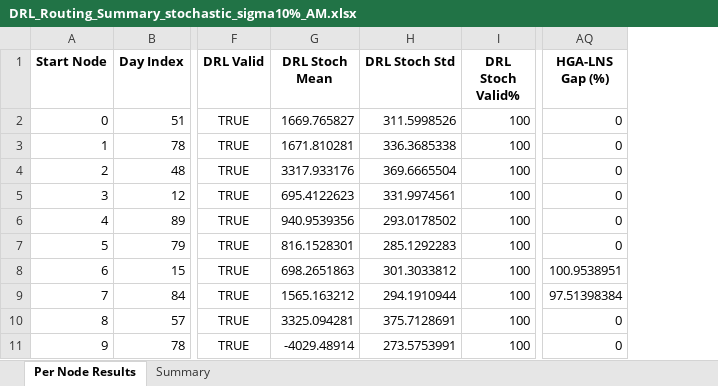
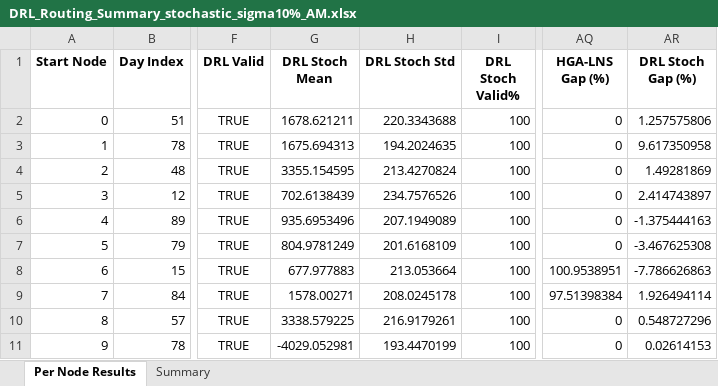
Before and after one commit to aptafur230701/Routing_Pricing_Model, an Excel workbook: DRL_Routing_Summary_stochastic_sigma10%_AM.xlsx, sheet Per Node Results, drawn as a sheet; only a part is shown, gaps mark what is left out; values as stored, in another font and other column widths than the file's, no borders; the diff names each change by its address in the sheet, - before the commit and + after, or states it on an @@ line.

```diff
--- a/DRL_Routing_Summary_stochastic_sigma10%_AM.xlsx (sheet Per Node Results)
+++ b/DRL_Routing_Summary_stochastic_sigma10%_AM.xlsx (sheet Per Node Results)
+column AR (DRL Stoch Gap (%)), rows 2-11: 1.257575806 | 9.617350958 | 1.49281869 | 2.414743897 | -1.375444163 | -3.467625308 | -7.786626863 | 1.926494114 | 0.548727296 | 0.02614153
-G2 (DRL Stoch Mean): 1669.765827
+G2 (DRL Stoch Mean): 1678.621211
-H2 (DRL Stoch Std): 311.5998526
+H2 (DRL Stoch Std): 220.3343688
-G3 (DRL Stoch Mean): 1671.810281
+G3 (DRL Stoch Mean): 1675.694313
-H3 (DRL Stoch Std): 336.3685338
+H3 (DRL Stoch Std): 194.2024635
-G4 (DRL Stoch Mean): 3317.933176
+G4 (DRL Stoch Mean): 3355.154595
-H4 (DRL Stoch Std): 369.6665504
+H4 (DRL Stoch Std): 213.4270824
-G5 (DRL Stoch Mean): 695.4122623
+G5 (DRL Stoch Mean): 702.6138439
-H5 (DRL Stoch Std): 331.9974561
+H5 (DRL Stoch Std): 234.7576526
-G6 (DRL Stoch Mean): 940.9539356
+G6 (DRL Stoch Mean): 935.6953496
-H6 (DRL Stoch Std): 293.0178502
+H6 (DRL Stoch Std): 207.1949089
-G7 (DRL Stoch Mean): 816.1528301
+G7 (DRL Stoch Mean): 804.9781249
-H7 (DRL Stoch Std): 285.1292283
+H7 (DRL Stoch Std): 201.6168109
-G8 (DRL Stoch Mean): 698.2651863
+G8 (DRL Stoch Mean): 677.977883
-H8 (DRL Stoch Std): 301.3033812
+H8 (DRL Stoch Std): 213.053664
-G9 (DRL Stoch Mean): 1565.163212
+G9 (DRL Stoch Mean): 1578.00271
-H9 (DRL Stoch Std): 294.1910944
+H9 (DRL Stoch Std): 208.0245178
-G10 (DRL Stoch Mean): 3325.094281
+G10 (DRL Stoch Mean): 3338.579225
-H10 (DRL Stoch Std): 375.7128691
+H10 (DRL Stoch Std): 216.9179261
-G11 (DRL Stoch Mean): -4029.48914
+G11 (DRL Stoch Mean): -4029.052981
-H11 (DRL Stoch Std): 273.5753991
+H11 (DRL Stoch Std): 193.4470199
```
Also changed, not shown: sheet Summary, 18 other files.
